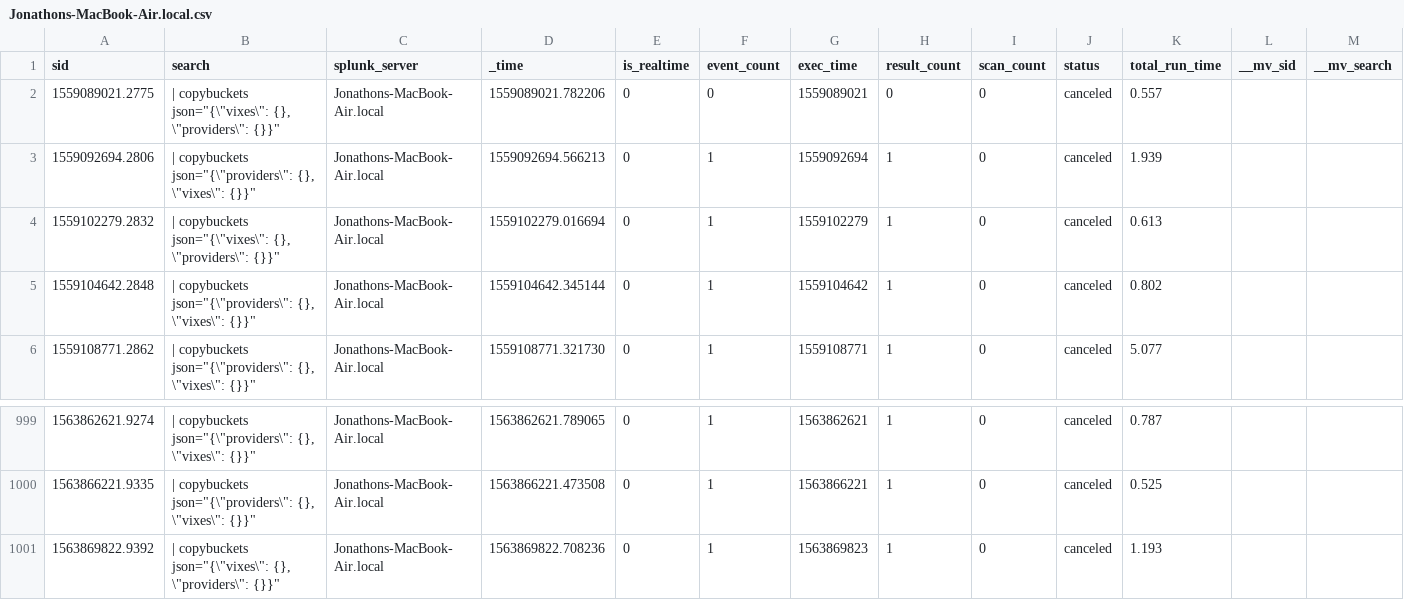
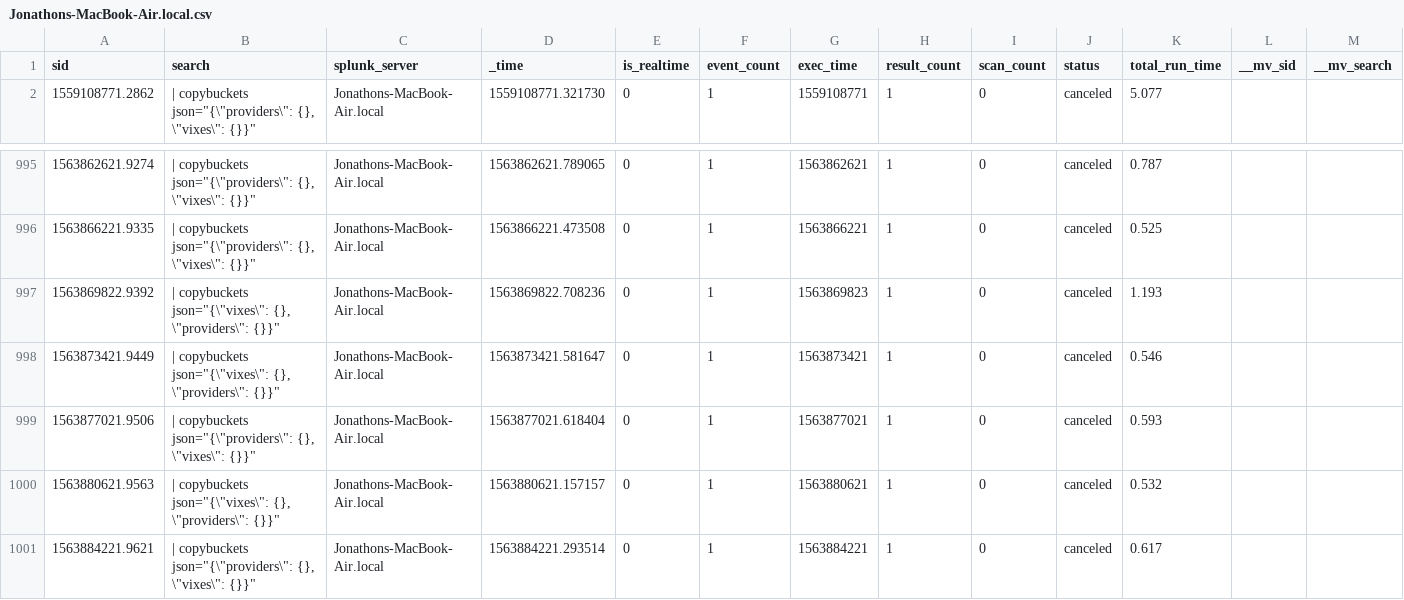
Before and after one commit to jljfoto/SplunkEtc, a CSV file: users/splunk-system-user/splunk_archiver/history/Jonathons-MacBook-Air.local.csv, drawn as a sheet; only a part is shown, gaps mark what is left out; removed rows and columns are numbered as before the commit, all else as after; rows hold the shown columns only; the diff names each change by its address in the sheet, - before the commit and + after, or states it on an @@ line.

Commit message:
Automated backup of mb-air /home/splunk/etc - 2019-07-23 09:00:16

```diff
--- a/users/splunk-system-user/splunk_archiver/history/Jonathons-MacBook-Air.local.csv
+++ b/users/splunk-system-user/splunk_archiver/history/Jonathons-MacBook-Air.local.csv
-row 2: 1559089021.2775 | | copybuckets json="{\"vixes\": {}, \"providers\": {}}" | Jonathons-MacBook-Air.local | 1559089021.782206 | 0 | 0 | 1559089021 | 0 | 0 | canceled | 0.557
-row 3: 1559092694.2806 | | copybuckets json="{\"providers\": {}, \"vixes\": {}}" | Jonathons-MacBook-Air.local | 1559092694.566213 | 0 | 1 | 1559092694 | 1 | 0 | canceled | 1.939
-row 4: 1559102279.2832 | | copybuckets json="{\"vixes\": {}, \"providers\": {}}" | Jonathons-MacBook-Air.local | 1559102279.016694 | 0 | 1 | 1559102279 | 1 | 0 | canceled | 0.613
-row 5: 1559104642.2848 | | copybuckets json="{\"providers\": {}, \"vixes\": {}}" | Jonathons-MacBook-Air.local | 1559104642.345144 | 0 | 1 | 1559104642 | 1 | 0 | canceled | 0.802
+row 998: 1563873421.9449 | | copybuckets json="{\"vixes\": {}, \"providers\": {}}" | Jonathons-MacBook-Air.local | 1563873421.581647 | 0 | 1 | 1563873421 | 1 | 0 | canceled | 0.546
+row 999: 1563877021.9506 | | copybuckets json="{\"providers\": {}, \"vixes\": {}}" | Jonathons-MacBook-Air.local | 1563877021.618404 | 0 | 1 | 1563877021 | 1 | 0 | canceled | 0.593
+row 1000: 1563880621.9563 | | copybuckets json="{\"vixes\": {}, \"providers\": {}}" | Jonathons-MacBook-Air.local | 1563880621.157157 | 0 | 1 | 1563880621 | 1 | 0 | canceled | 0.532
+row 1001: 1563884221.9621 | | copybuckets json="{\"providers\": {}, \"vixes\": {}}" | Jonathons-MacBook-Air.local | 1563884221.293514 | 0 | 1 | 1563884221 | 1 | 0 | canceled | 0.617
```
